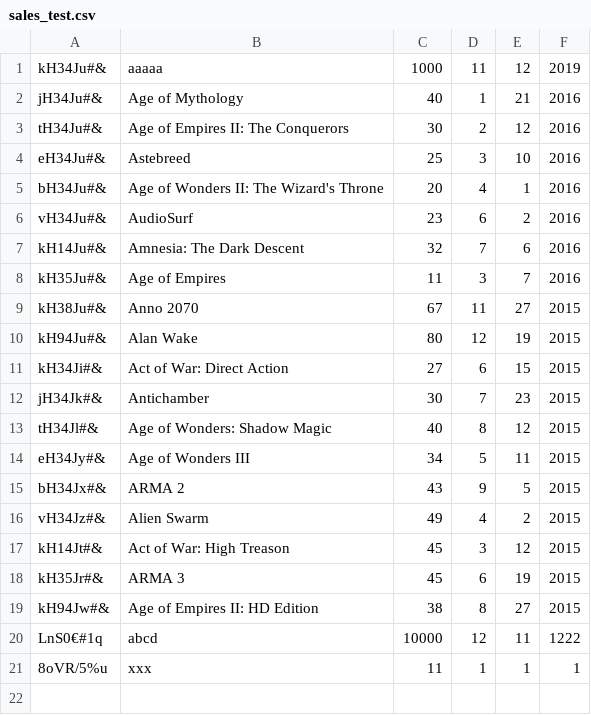
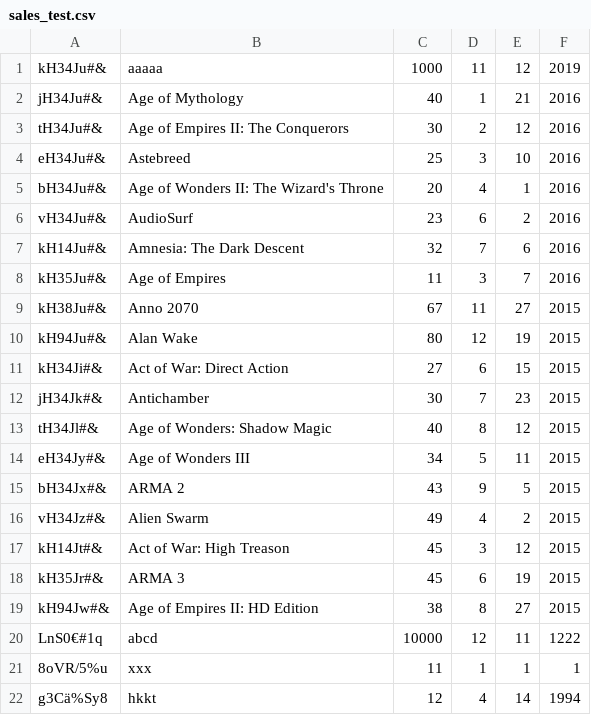
Before and after one commit to CodecoolBP/progbasics-lightweight-erp-project-codegang, a CSV file: sales/sales_test.csv, drawn as a sheet.

```diff
--- a/sales/sales_test.csv
+++ b/sales/sales_test.csv
@@ -21 +21,2 @@ LnS0€#1q;abcd;10000;12;11;1222
 8oVR/5%u;xxx;11;1;1;1
+g3Cä%Sy8;hkkt;12;4;14;1994
```
Also changed, not shown: 2 other files.
